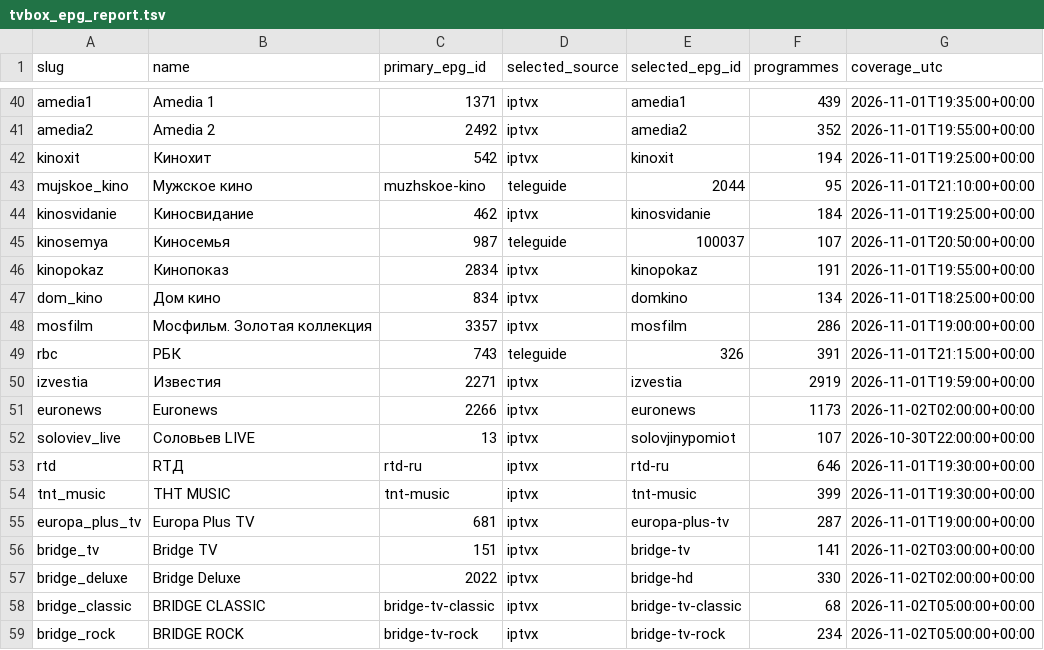
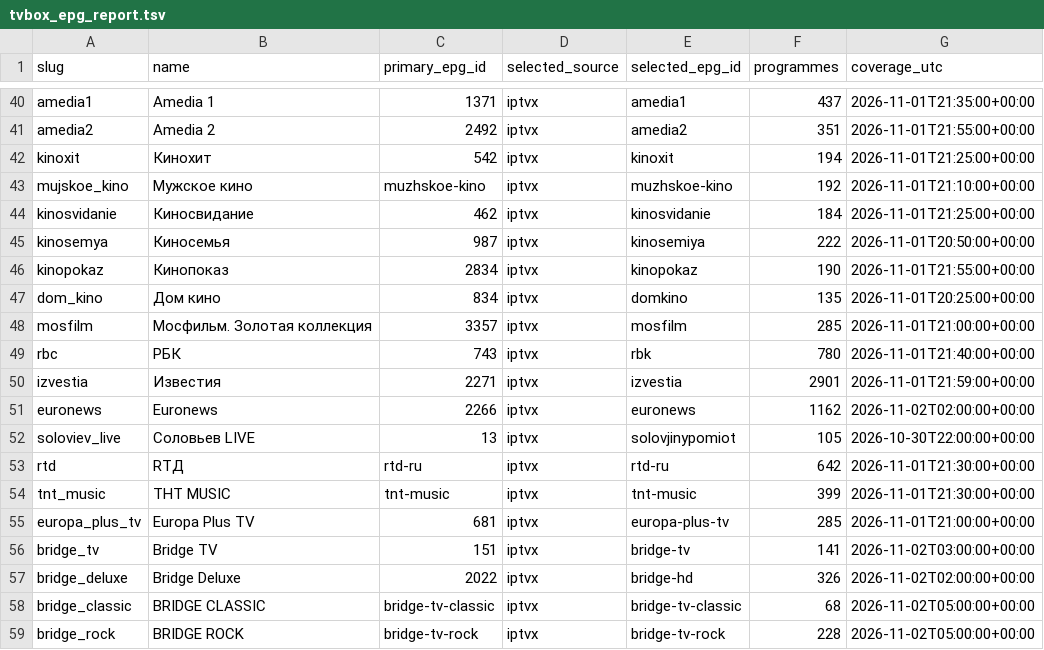
Before and after one commit to Commodo163/sys-cache-7c91, a TSV file: data/tvbox_epg_report.tsv, drawn as a sheet; only a part is shown, gaps mark what is left out; the diff covers the shown part only; the diff names each change by its address in the sheet, - before the commit and + after, or states it on an @@ line.

```diff
--- a/data/tvbox_epg_report.tsv
+++ b/data/tvbox_epg_report.tsv
-F40 (programmes): 439
+F40 (programmes): 437
-G40 (coverage_utc): 2026-11-01T19:35:00+00:00
+G40 (coverage_utc): 2026-11-01T21:35:00+00:00
-F41 (programmes): 352
+F41 (programmes): 351
-G41 (coverage_utc): 2026-11-01T19:55:00+00:00
+G41 (coverage_utc): 2026-11-01T21:55:00+00:00
-G42 (coverage_utc): 2026-11-01T19:25:00+00:00
+G42 (coverage_utc): 2026-11-01T21:25:00+00:00
-D43 (selected_source): teleguide
+D43 (selected_source): iptvx
-E43 (selected_epg_id): 2044
+E43 (selected_epg_id): muzhskoe-kino
-F43 (programmes): 95
+F43 (programmes): 192
-G44 (coverage_utc): 2026-11-01T19:25:00+00:00
+G44 (coverage_utc): 2026-11-01T21:25:00+00:00
-D45 (selected_source): teleguide
+D45 (selected_source): iptvx
-E45 (selected_epg_id): 100037
+E45 (selected_epg_id): kinosemiya
-F45 (programmes): 107
+F45 (programmes): 222
-F46 (programmes): 191
+F46 (programmes): 190
-G46 (coverage_utc): 2026-11-01T19:55:00+00:00
+G46 (coverage_utc): 2026-11-01T21:55:00+00:00
-F47 (programmes): 134
+F47 (programmes): 135
-G47 (coverage_utc): 2026-11-01T18:25:00+00:00
+G47 (coverage_utc): 2026-11-01T20:25:00+00:00
-F48 (programmes): 286
+F48 (programmes): 285
-G48 (coverage_utc): 2026-11-01T19:00:00+00:00
+G48 (coverage_utc): 2026-11-01T21:00:00+00:00
-D49 (selected_source): teleguide
+D49 (selected_source): iptvx
-E49 (selected_epg_id): 326
+E49 (selected_epg_id): rbk
-F49 (programmes): 391
+F49 (programmes): 780
-G49 (coverage_utc): 2026-11-01T21:15:00+00:00
+G49 (coverage_utc): 2026-11-01T21:40:00+00:00
-F50 (programmes): 2919
+F50 (programmes): 2901
-G50 (coverage_utc): 2026-11-01T19:59:00+00:00
+G50 (coverage_utc): 2026-11-01T21:59:00+00:00
-F51 (programmes): 1173
+F51 (programmes): 1162
-F52 (programmes): 107
+F52 (programmes): 105
-F53 (programmes): 646
+F53 (programmes): 642
-G53:G54 (coverage_utc): 2026-11-01T19:30:00+00:00
+G53:G54 (coverage_utc): 2026-11-01T21:30:00+00:00
-F55 (programmes): 287
+F55 (programmes): 285
-G55 (coverage_utc): 2026-11-01T19:00:00+00:00
+G55 (coverage_utc): 2026-11-01T21:00:00+00:00
-F57 (programmes): 330
+F57 (programmes): 326
-F59 (programmes): 234
+F59 (programmes): 228
```
Also changed, not shown: 153 edited cells elsewhere in this file, 3 other files.
